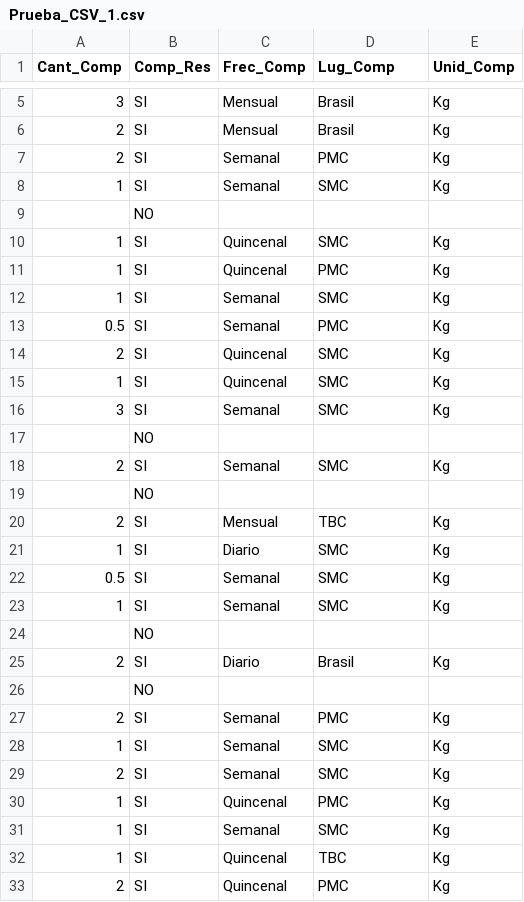
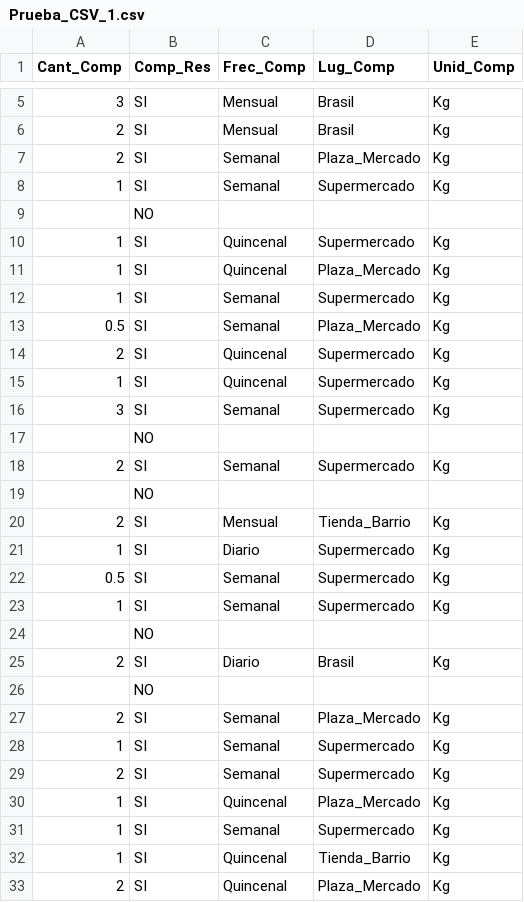
Before and after one commit to Jarevalo-Ram/Prueba_1, a CSV file: Prueba_CSV_1.csv, drawn as a sheet; only a part is shown, gaps mark what is left out; the diff covers the shown part only.

Commit message:
Update Prueba_CSV_1.csv

```diff
--- a/Prueba_CSV_1.csv
+++ b/Prueba_CSV_1.csv
@@ -6,19 +6,19 @@ Cant_Comp,Comp_Res,Frec_Comp,Lug_Comp,Unid_Comp
 2	,	SI	,	Mensual	,	Brasil	,	Kg
-2	,	SI	,	Semanal	,	PMC	,	Kg
-1	,	SI	,	Semanal	,	SMC	,	Kg
+2	,	SI	,	Semanal	,	Plaza_Mercado	,	Kg
+1	,	SI	,	Semanal	,	Supermercado	,	Kg
 	,	NO	,		,		,	
-1	,	SI	,	Quincenal	,	SMC	,	Kg
-1	,	SI	,	Quincenal	,	PMC	,	Kg
-1	,	SI	,	Semanal	,	SMC	,	Kg
-0.5	,	SI	,	Semanal	,	PMC	,	Kg
-2	,	SI	,	Quincenal	,	SMC	,	Kg
-1	,	SI	,	Quincenal	,	SMC	,	Kg
-3	,	SI	,	Semanal	,	SMC	,	Kg
+1	,	SI	,	Quincenal	,	Supermercado	,	Kg
+1	,	SI	,	Quincenal	,	Plaza_Mercado	,	Kg
+1	,	SI	,	Semanal	,	Supermercado	,	Kg
+0.5	,	SI	,	Semanal	,	Plaza_Mercado	,	Kg
+2	,	SI	,	Quincenal	,	Supermercado	,	Kg
+1	,	SI	,	Quincenal	,	Supermercado	,	Kg
+3	,	SI	,	Semanal	,	Supermercado	,	Kg
 	,	NO	,		,		,	
-2	,	SI	,	Semanal	,	SMC	,	Kg
+2	,	SI	,	Semanal	,	Supermercado	,	Kg
 	,	NO	,		,		,	
-2	,	SI	,	Mensual	,	TBC	,	Kg
-1	,	SI	,	Diario	,	SMC	,	Kg
-0.5	,	SI	,	Semanal	,	SMC	,	Kg
-1	,	SI	,	Semanal	,	SMC	,	Kg
+2	,	SI	,	Mensual	,	Tienda_Barrio	,	Kg
+1	,	SI	,	Diario	,	Supermercado	,	Kg
+0.5	,	SI	,	Semanal	,	Supermercado	,	Kg
+1	,	SI	,	Semanal	,	Supermercado	,	Kg
 	,	NO	,		,		,	
@@ -26,8 +26,8 @@ Cant_Comp,Comp_Res,Frec_Comp,Lug_Comp,Unid_Comp
 	,	NO	,		,		,	
-2	,	SI	,	Semanal	,	PMC	,	Kg
-1	,	SI	,	Semanal	,	SMC	,	Kg
-2	,	SI	,	Semanal	,	SMC	,	Kg
-1	,	SI	,	Quincenal	,	PMC	,	Kg
-1	,	SI	,	Semanal	,	SMC	,	Kg
-1	,	SI	,	Quincenal	,	TBC	,	Kg
-2	,	SI	,	Quincenal	,	PMC	,	Kg
+2	,	SI	,	Semanal	,	Plaza_Mercado	,	Kg
+1	,	SI	,	Semanal	,	Supermercado	,	Kg
+2	,	SI	,	Semanal	,	Supermercado	,	Kg
+1	,	SI	,	Quincenal	,	Plaza_Mercado	,	Kg
+1	,	SI	,	Semanal	,	Supermercado	,	Kg
+1	,	SI	,	Quincenal	,	Tienda_Barrio	,	Kg
+2	,	SI	,	Quincenal	,	Plaza_Mercado	,	Kg
```
Also changed, not shown: 107 edited cells elsewhere in this file.
